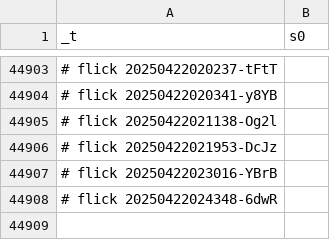
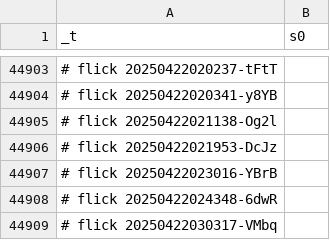
Before and after one commit to abikesa/diagnosis, a CSV file: kitabo/ensi/ukubona/donorcase/test3/assets/csv/esrd_s0_overall.csv, drawn as a sheet; only a part is shown, gaps mark what is left out; the diff names each change by its address in the sheet, - before the commit and + after, or states it on an @@ line.

Commit message:
kitabo/ensi/ukubona/donorcase/test3/assets/csv/esrd_s0_overall.csv

```diff
--- a/kitabo/ensi/ukubona/donorcase/test3/assets/csv/esrd_s0_overall.csv
+++ b/kitabo/ensi/ukubona/donorcase/test3/assets/csv/esrd_s0_overall.csv
+row 44909: # flick 20250422030317-VMbq
```
